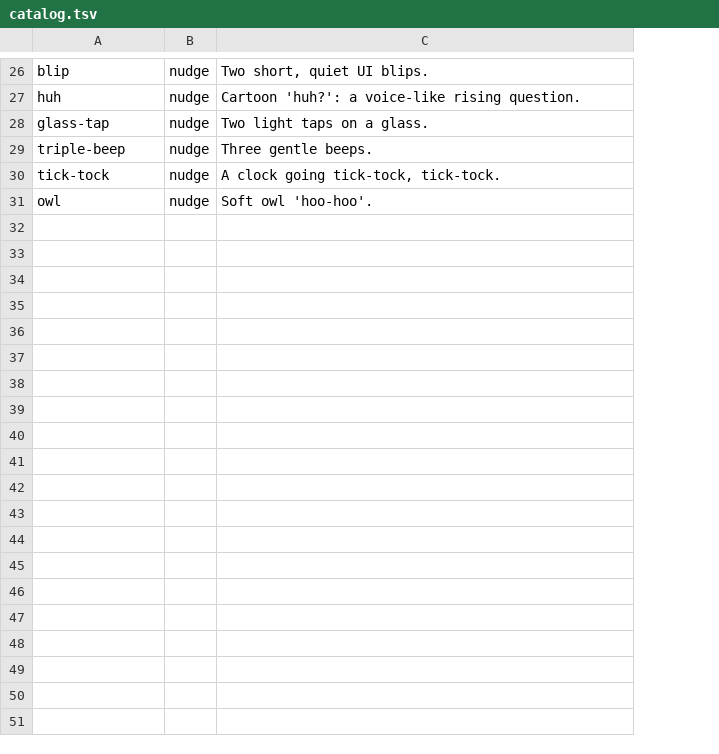
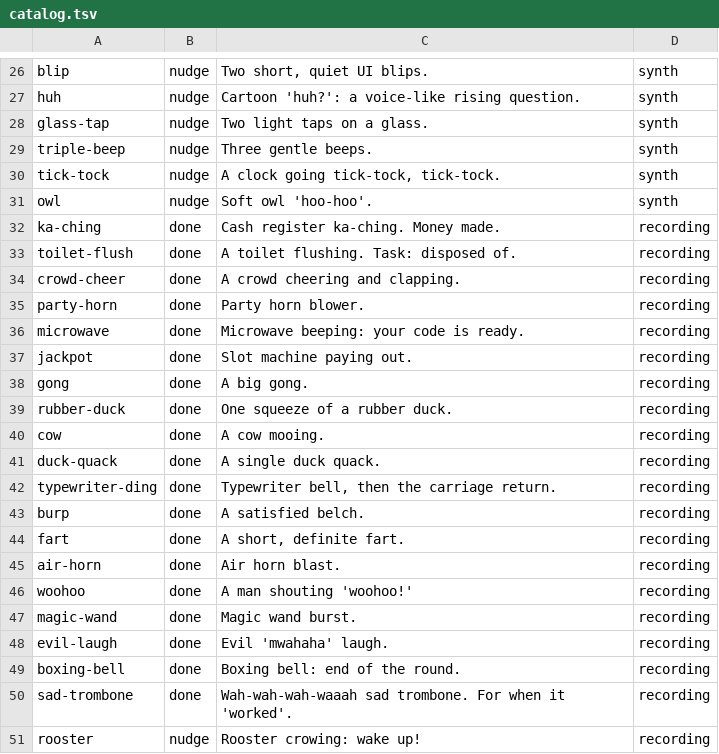
Before and after one commit to TZamaranth/claude-tada, a TSV file: sounds/catalog.tsv, drawn as a sheet; only a part is shown, gaps mark what is left out; the diff covers the shown part only; the diff names each change by its address in the sheet, - before the commit and + after, or states it on an @@ line.

Commit message:
tada 1.2.0: 26 real-world CC0 recordings and 8 CC0 voices, with a source manifest and importer

```diff
--- a/sounds/catalog.tsv
+++ b/sounds/catalog.tsv
+column D, rows 26-31: all synth
+row 32: ka-ching | done | Cash register ka-ching. Money made. | recording
+row 33: toilet-flush | done | A toilet flushing. Task: disposed of. | recording
+row 34: crowd-cheer | done | A crowd cheering and clapping. | recording
+row 35: party-horn | done | Party horn blower. | recording
+row 36: microwave | done | Microwave beeping: your code is ready. | recording
+row 37: jackpot | done | Slot machine paying out. | recording
+row 38: gong | done | A big gong. | recording
+row 39: rubber-duck | done | One squeeze of a rubber duck. | recording
+row 40: cow | done | A cow mooing. | recording
+row 41: duck-quack | done | A single duck quack. | recording
+row 42: typewriter-ding | done | Typewriter bell, then the carriage return. | recording
+row 43: burp | done | A satisfied belch. | recording
+row 44: fart | done | A short, definite fart. | recording
+row 45: air-horn | done | Air horn blast. | recording
+row 46: woohoo | done | A man shouting 'woohoo!' | recording
+row 47: magic-wand | done | Magic wand burst. | recording
+row 48: evil-laugh | done | Evil 'mwahaha' laugh. | recording
+row 49: boxing-bell | done | Boxing bell: end of the round. | recording
+row 50: sad-trombone | done | Wah-wah-wah-waaah sad trombone. For when it 'worked'. | recording
+row 51: rooster | nudge | Rooster crowing: wake up! | recording
```
Also changed, not shown: 14 added rows elsewhere in this file, 45 other files.
